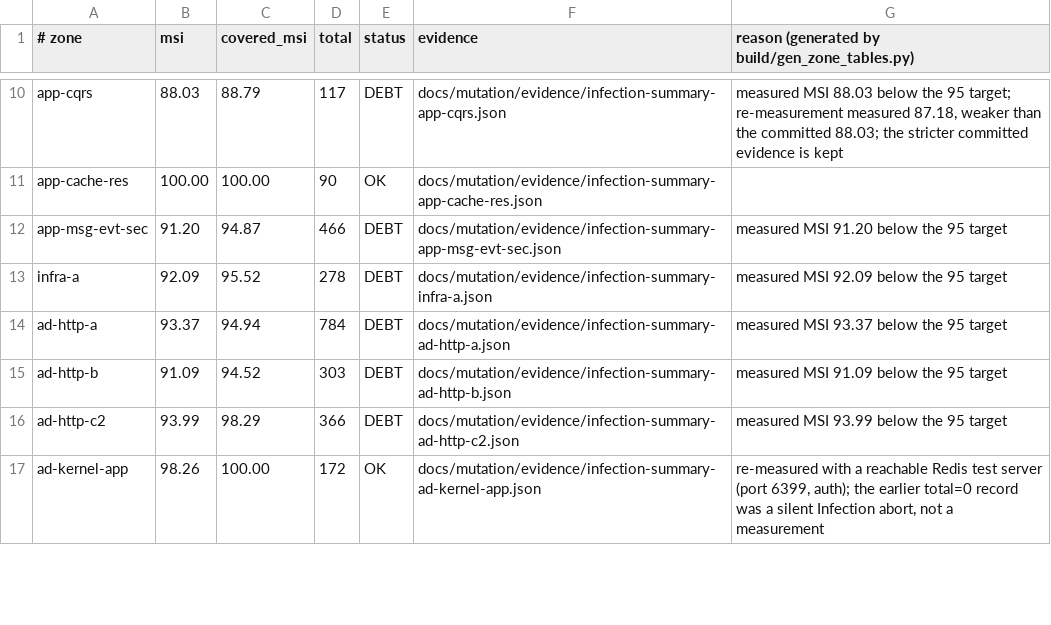
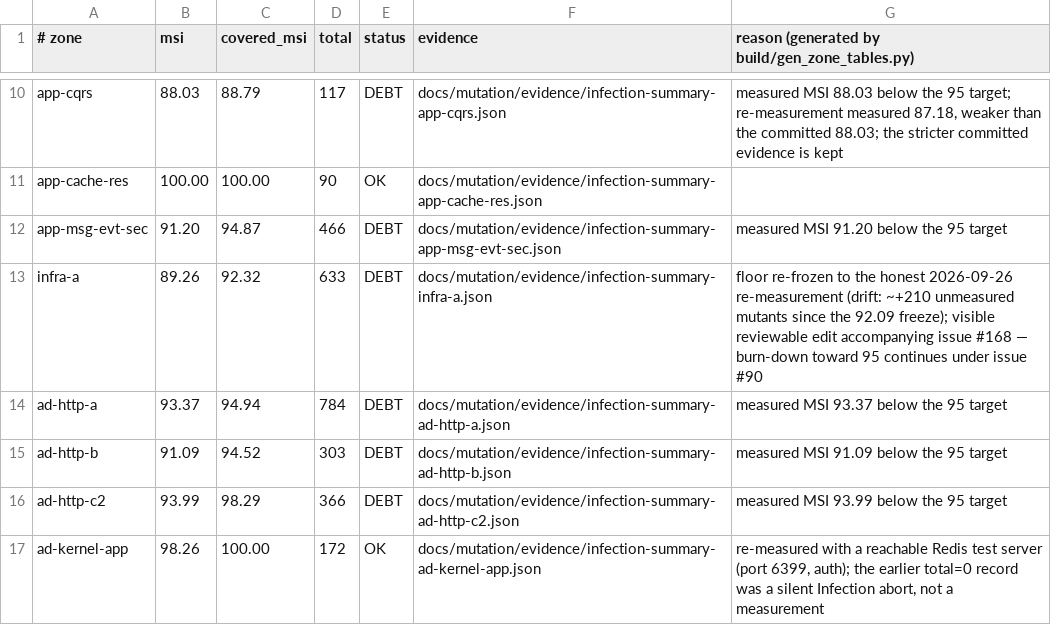
Before and after one commit to Zeflous/zef-framework, a TSV file: docs/mutation/baseline.tsv, drawn as a sheet; only a part is shown, gaps mark what is left out.

```diff
--- a/docs/mutation/baseline.tsv
+++ b/docs/mutation/baseline.tsv
@@ -12,3 +12,3 @@ app-cache-res|100.00|100.00|90|OK|docs/mutation/evidence/infection-summary-app-c
 app-msg-evt-sec|91.20|94.87|466|DEBT|docs/mutation/evidence/infection-summary-app-msg-evt-sec.json|measured MSI 91.20 below the 95 target
-infra-a|92.09|95.52|278|DEBT|docs/mutation/evidence/infection-summary-infra-a.json|measured MSI 92.09 below the 95 target
+infra-a|89.26|92.32|633|DEBT|docs/mutation/evidence/infection-summary-infra-a.json|floor re-frozen to the honest 2026-09-26 re-measurement (drift: ~+210 unmeasured mutants since the 92.09 freeze); visible reviewable edit accompanying issue #168 — burn-down toward 95 continues under issue #90
 ad-http-a|93.37|94.94|784|DEBT|docs/mutation/evidence/infection-summary-ad-http-a.json|measured MSI 93.37 below the 95 target
```
Also changed, not shown: docs/mutation/zones.tsv, 7 other files.
